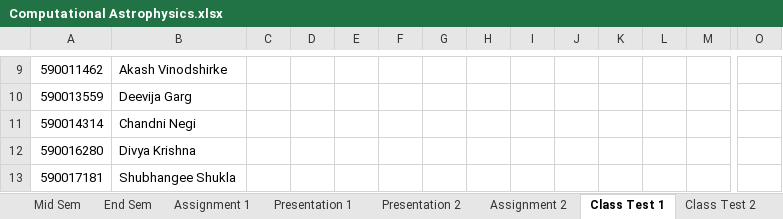
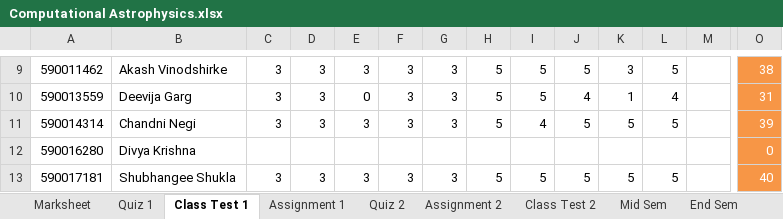
Before and after one commit to niteshchandra039/niteshchandra039.github.io, an Excel workbook: resources/Marks/2026/even/Computational Astrophysics.xlsx, sheet Class Test 1, drawn as a sheet; only a part is shown, gaps mark what is left out; values as stored, in another font and other column widths than the file's, no borders; the diff covers the shown part only; the diff names each change by its address in the sheet, - before the commit and + after, or states it on an @@ line.

```diff
--- a/resources/Marks/2026/even/Computational Astrophysics.xlsx (sheet Class Test 1)
+++ b/resources/Marks/2026/even/Computational Astrophysics.xlsx (sheet Class Test 1)
-sheet tab: Presentation 1
+sheet tab: Quiz 1
-sheet tab: Presentation 2
+sheet tab: Quiz 2
@@ sheet tab order changed: Marksheet | Quiz 1 | Class Test 1 | Assignment 1 | Quiz 2 | Assignment 2 | Class Test 2 | Mid Sem | End Sem @@
-C9:C11: (empty)
+C9:C11: 3
-D9:D11: (empty)
+D9:D11: 3
-E9: (empty)
+E9: 3
-F9:F11: (empty)
+F9:F11: 3
-G9:G11: (empty)
+G9:G11: 3
-H9:H11: (empty)
+H9:H11: 5
-I9:I10: (empty)
+I9:I10: 5
-J9: (empty)
+J9: 5
-K9: (empty)
+K9: 3
-L9: (empty)
+L9: 5
-O9:O13 fill: none
+O9:O13 fill: #F79646
-O9: (empty)
+O9: 38
-E10: (empty)
+E10: 0
-J10: (empty)
+J10: 4
-K10: (empty)
+K10: 1
-L10: (empty)
+L10: 4
-O10: (empty)
+O10: 31
-E11: (empty)
+E11: 3
-I11: (empty)
+I11: 4
-J11: (empty)
+J11: 5
-K11: (empty)
+K11: 5
-L11: (empty)
+L11: 5
-O11: (empty)
+O11: 39
-O12: (empty)
+O12: 0
-C13: (empty)
+C13: 3
-D13: (empty)
+D13: 3
-E13: (empty)
+E13: 3
-F13: (empty)
+F13: 3
-G13: (empty)
+G13: 3
-H13: (empty)
+H13: 5
-I13: (empty)
+I13: 5
-J13: (empty)
+J13: 5
-K13: (empty)
+K13: 5
-L13: (empty)
+L13: 5
-O13: (empty)
+O13: 40
```
Also changed, not shown: 1 added row, 1 removed row, 78 edited cells and cell formats elsewhere in this sheet, sheet Assignment 1, sheet Quiz 1, sheet Marksheet, sheet Quiz 2.
